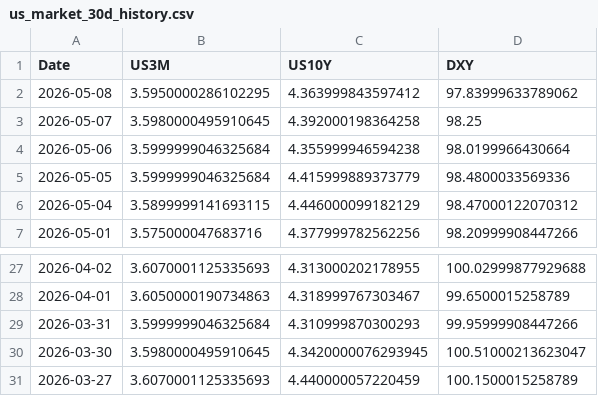
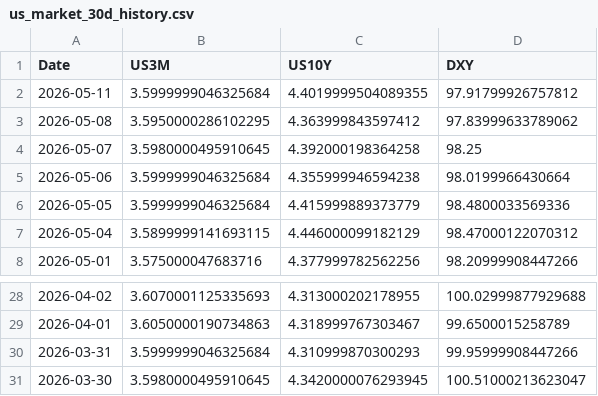
Before and after one commit to Mbnstk/market-data, a CSV file: us_market_30d_history.csv, drawn as a sheet; only a part is shown, gaps mark what is left out; removed rows and columns are numbered as before the commit, all else as after; the diff names each change by its address in the sheet, - before the commit and + after, or states it on an @@ line.

Commit message:
Market Update: 2026-05-11 16:57

```diff
--- a/us_market_30d_history.csv
+++ b/us_market_30d_history.csv
+row 2: 2026-05-11 | 3.5999999046325684 | 4.4019999504089355 | 97.91799926757812
-row 31: 2026-03-27 | 3.6070001125335693 | 4.440000057220459 | 100.1500015258789
```
